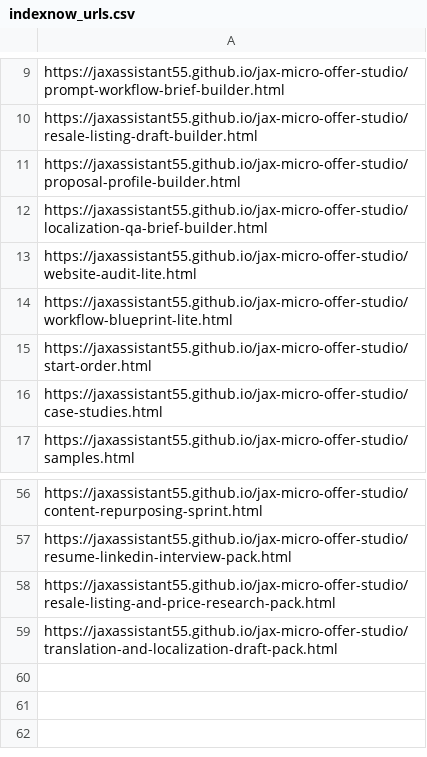
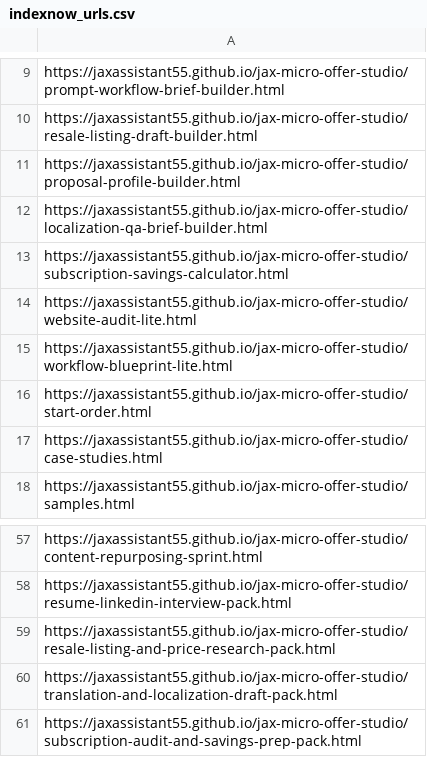
Before and after one commit to jaxassistant55/jax-micro-offer-studio, a CSV file: indexnow_urls.csv, drawn as a sheet; only a part is shown, gaps mark what is left out; the diff names each change by its address in the sheet, - before the commit and + after, or states it on an @@ line.

Commit message:
Add subscription audit service and savings tool

```diff
--- a/indexnow_urls.csv
+++ b/indexnow_urls.csv
+row 13: https://jaxassistant55.github.io/jax-micro-offer-studio/subscription-savings-calculator.html
+row 61: https://jaxassistant55.github.io/jax-micro-offer-studio/subscription-audit-and-savings-prep-pack.html
```
Also changed, not shown: 20 other files.
